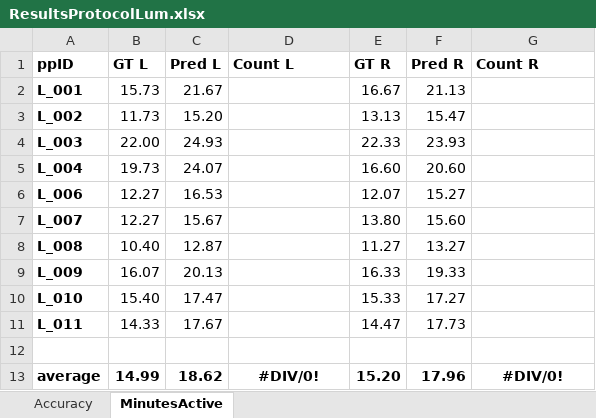
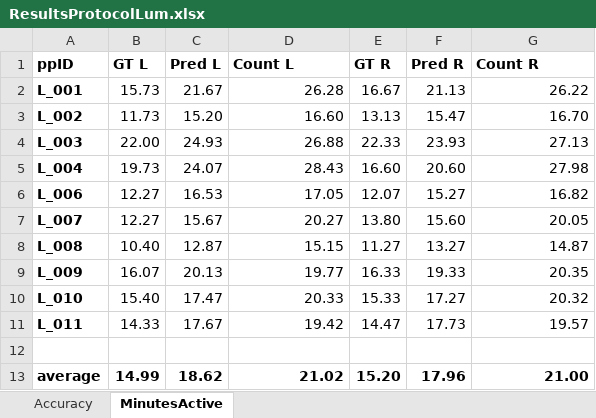
Before and after one commit to jillemmerzaal/UPLIFT_BC, an Excel workbook: ProtocolLum/model/ResultsProtocolLum.xlsx, sheet MinutesActive, drawn as a sheet; values as stored, in another font and other column widths than the file's, no borders; charts and pictures not drawn; the diff names each change by its address in the sheet, - before the commit and + after, or states it on an @@ line.

```diff
--- a/ProtocolLum/model/ResultsProtocolLum.xlsx (sheet MinutesActive)
+++ b/ProtocolLum/model/ResultsProtocolLum.xlsx (sheet MinutesActive)
-D2 (Count L): (empty)
+D2 (Count L): 26.28
-G2 (Count R): (empty)
+G2 (Count R): 26.22
-D3 (Count L): (empty)
+D3 (Count L): 16.60
-G3 (Count R): (empty)
+G3 (Count R): 16.70
-D4 (Count L): (empty)
+D4 (Count L): 26.88
-G4 (Count R): (empty)
+G4 (Count R): 27.13
-D5 (Count L): (empty)
+D5 (Count L): 28.43
-G5 (Count R): (empty)
+G5 (Count R): 27.98
-D6 (Count L): (empty)
+D6 (Count L): 17.05
-G6 (Count R): (empty)
+G6 (Count R): 16.82
-D7 (Count L): (empty)
+D7 (Count L): 20.27
-G7 (Count R): (empty)
+G7 (Count R): 20.05
-D8 (Count L): (empty)
+D8 (Count L): 15.15
-G8 (Count R): (empty)
+G8 (Count R): 14.87
-D9 (Count L): (empty)
+D9 (Count L): 19.77
-G9 (Count R): (empty)
+G9 (Count R): 20.35
-D10 (Count L): (empty)
+D10 (Count L): 20.33
-G10 (Count R): (empty)
+G10 (Count R): 20.32
-D11 (Count L): (empty)
+D11 (Count L): 19.42
-G11 (Count R): (empty)
+G11 (Count R): 19.57
-D13 (Count L): #DIV/0!
+D13 (Count L): 21.02
-D13 alignment: center
+D13 alignment: right
-G13 (Count R): #DIV/0!
+G13 (Count R): 21.00
-G13 alignment: center
+G13 alignment: right
```
Also changed, not shown: charts or pictures, 5 other files.
